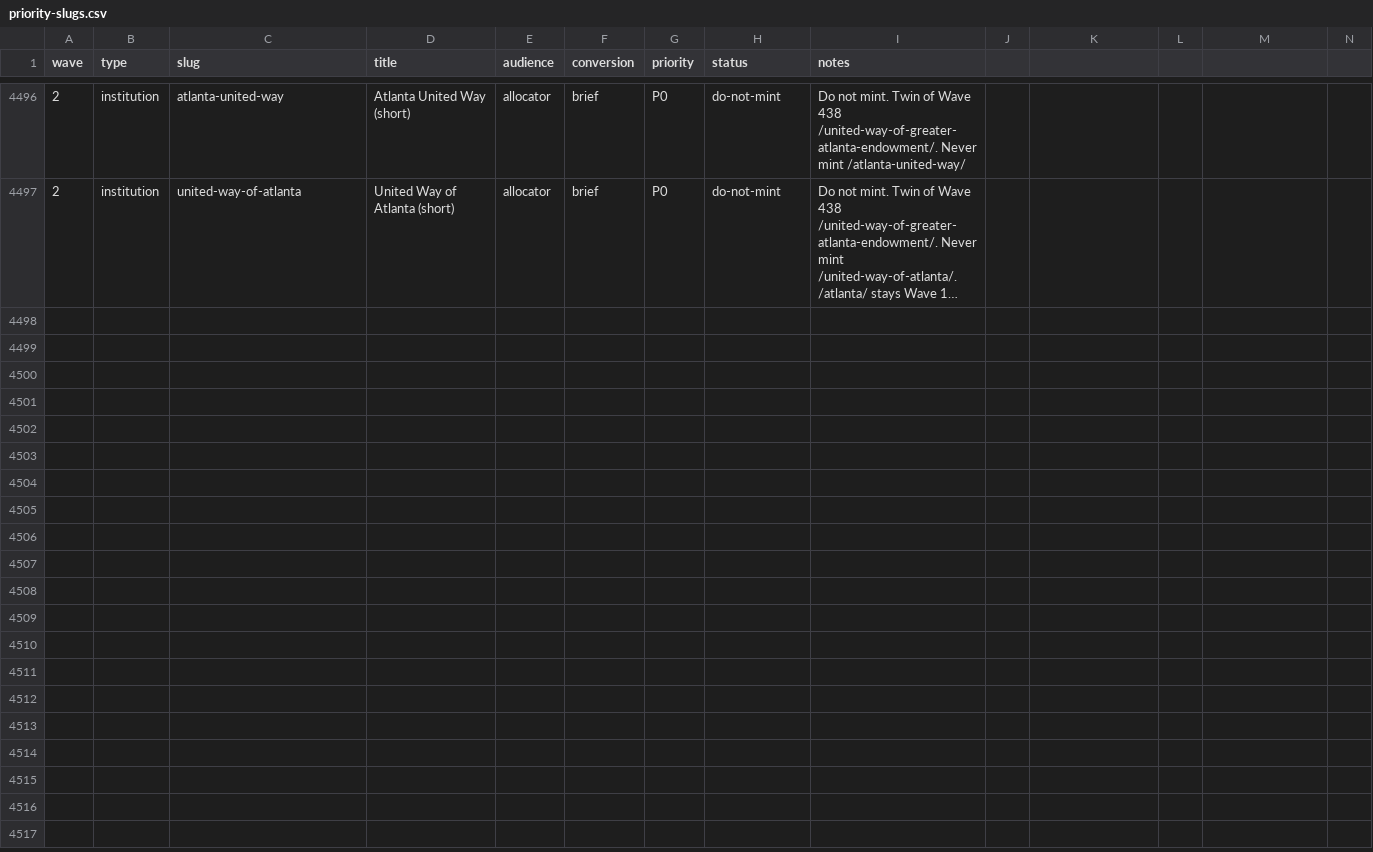
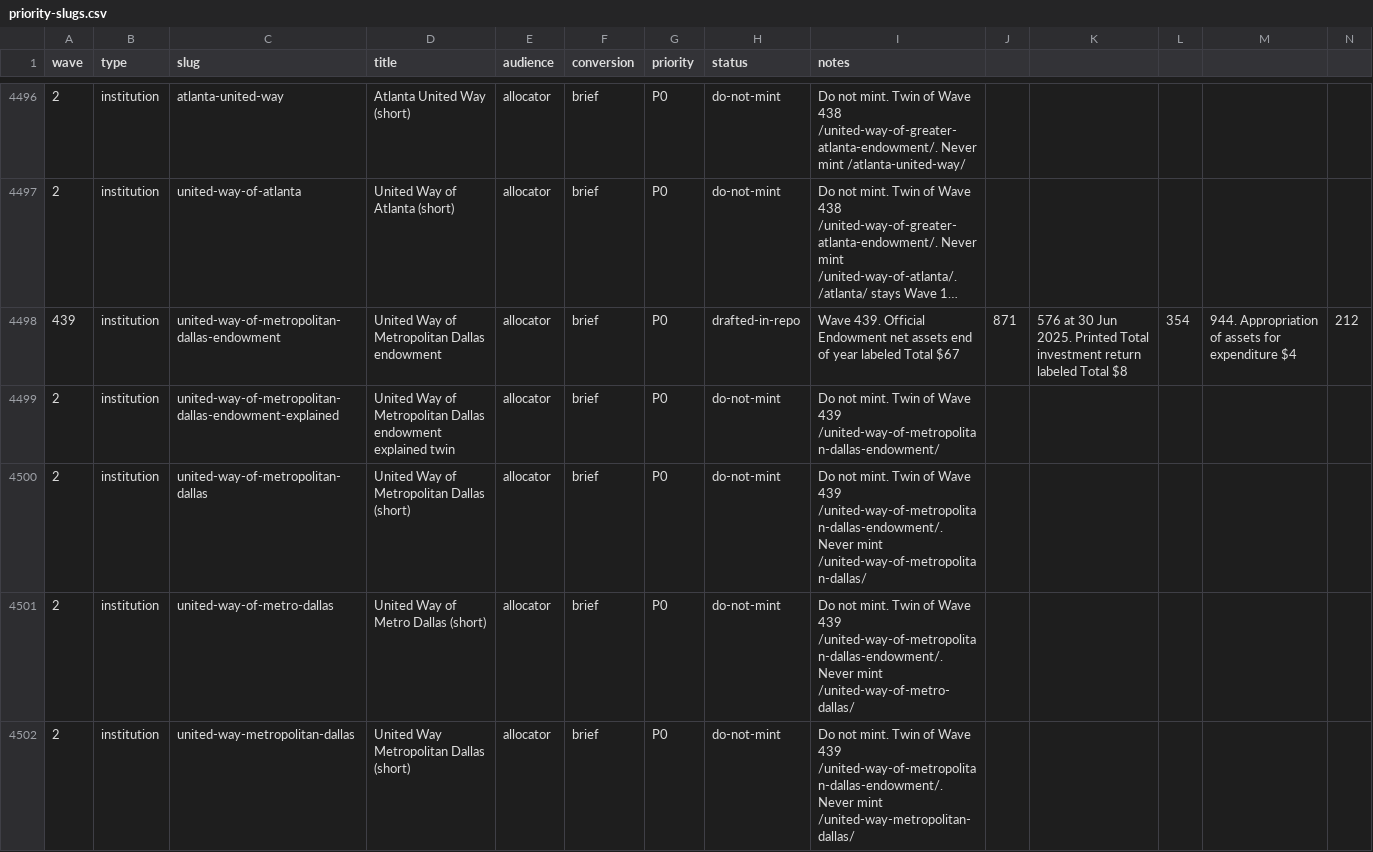
Before and after one commit to timcanada/uao-insurance-gate, a CSV file: seo-aeo/inventory/priority-slugs.csv, drawn as a sheet; only a part is shown, gaps mark what is left out; long unchanged cells end in …; rows hold the shown columns only; the diff covers the shown part only; the diff names each change by its address in the sheet, - before the commit and + after, or states it on an @@ line.

```diff
--- a/seo-aeo/inventory/priority-slugs.csv
+++ b/seo-aeo/inventory/priority-slugs.csv
+row 4498: 439 | institution | united-way-of-metropolitan-dallas-endowment | United Way of Metropolitan Dallas endowment | allocator | brief | P0 | drafted-in-repo | Wave 439. Official Endowment net assets end of year labeled Total $67 | 871 | 576 at 30 Jun 2025. Printed Total investment return labeled Total $8 | 354 | 944. Appropriation of assets for expenditure $4 | 212
+row 4499: 2 | institution | united-way-of-metropolitan-dallas-endowment-explained | United Way of Metropolitan Dallas endowment explained twin | allocator | brief | P0 | do-not-mint | Do not mint. Twin of Wave 439 /united-way-of-metropolitan-dallas-endowment/
+row 4500: 2 | institution | united-way-of-metropolitan-dallas | United Way of Metropolitan Dallas (short) | allocator | brief | P0 | do-not-mint | Do not mint. Twin of Wave 439 /united-way-of-metropolitan-dallas-endowment/. Never mint /united-way-of-metropolitan-dallas/
+row 4501: 2 | institution | united-way-of-metro-dallas | United Way of Metro Dallas (short) | allocator | brief | P0 | do-not-mint | Do not mint. Twin of Wave 439 /united-way-of-metropolitan-dallas-endowment/. Never mint /united-way-of-metro-dallas/
+row 4502: 2 | institution | united-way-metropolitan-dallas | United Way Metropolitan Dallas (short) | allocator | brief | P0 | do-not-mint | Do not mint. Twin of Wave 439 /united-way-of-metropolitan-dallas-endowment/. Never mint /united-way-metropolitan-dallas/
```
Also changed, not shown: 12 added rows elsewhere in this file, seo-aeo/inventory/keyword-board.csv, 7 other files.
